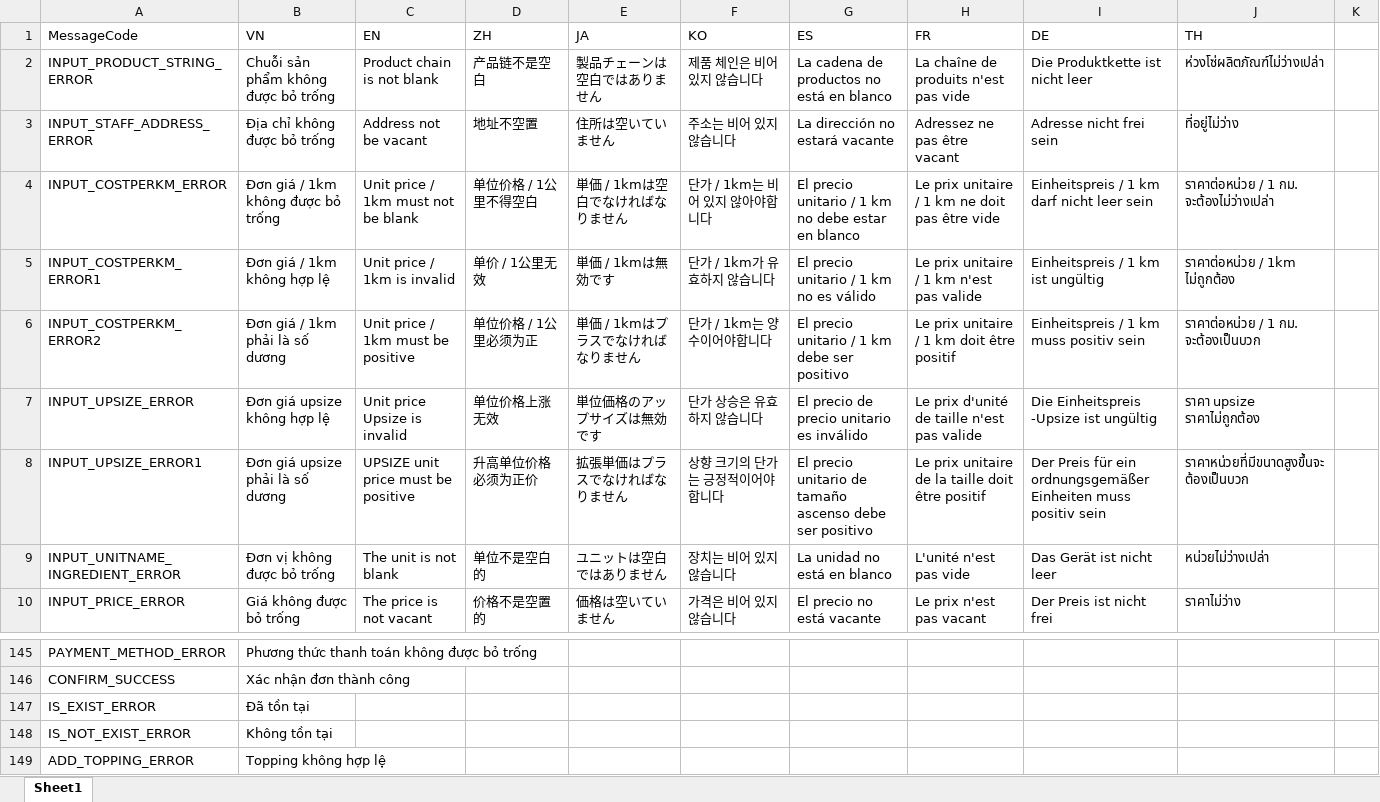
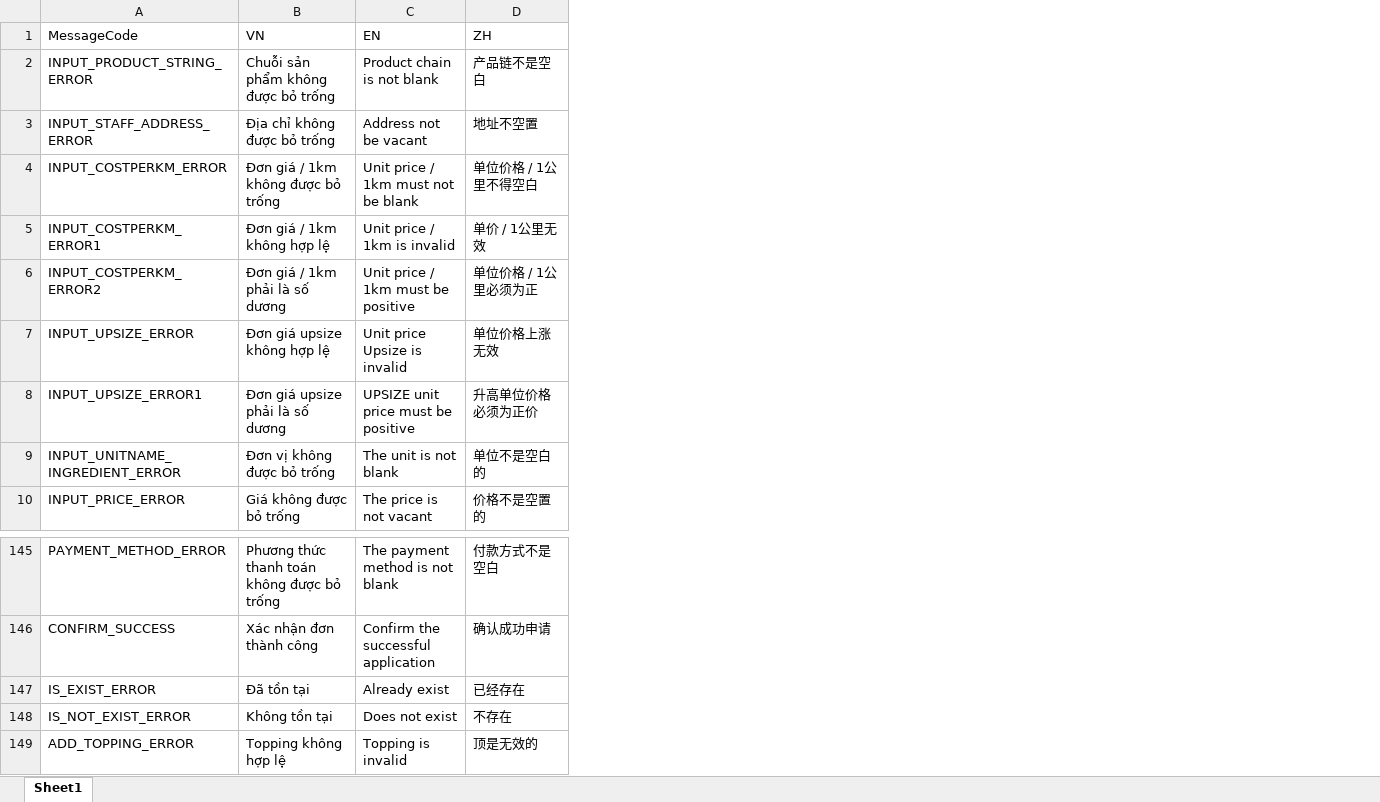
Before and after one commit to ManhPM/milktea-nestjs, an Excel workbook: src/assets/message.xlsx, sheet Sheet1, drawn as a sheet; only a part is shown, gaps mark what is left out; values as stored, in another font and other column widths than the file's, no borders; the diff covers the shown part only; the diff names each change by its address in the sheet, - before the commit and + after, or states it on an @@ line.

```diff
--- a/src/assets/message.xlsx (sheet Sheet1)
+++ b/src/assets/message.xlsx (sheet Sheet1)
-column E (JA), rows 2-10: 製品チェーンは空白ではありません | 住所は空いていません | 単価 / 1kmは空白でなければなりません | 単価 / 1kmは無効です | 単価 / 1kmはプラスでなければなりません | 単位価格のアップサイズは無効です | 拡張単価はプラスでなければなりません | ユニットは空白ではありません | 価格は空いていません
-column F (KO), rows 2-10: 제품 체인은 비어 있지 않습니다 | 주소는 비어 있지 않습니다 | 단가 / 1km는 비어 있지 않아야합니다 | 단가 / 1km가 유효하지 않습니다 | 단가 / 1km는 양수이어야합니다 | 단가 상승은 유효하지 않습니다 | 상향 크기의 단가는 긍정적이어야합니다 | 장치는 비어 있지 않습니다 | 가격은 비어 있지 않습니다
-column G (ES), rows 2-10: La cadena de productos no está en blanco | La dirección no estará vacante | El precio unitario / 1 km no debe estar en blanco | El precio unitario / 1 km no es válido | El precio unitario / 1 km debe ser positivo | El precio de precio unitario es inválido | El precio unitario de tamaño ascenso debe ser positivo | La unidad no está en blanco | El precio no está vacante
-column H (FR), rows 2-10: La chaîne de produits n'est pas vide | Adressez ne pas être vacant | Le prix unitaire / 1 km ne doit pas être vide | Le prix unitaire / 1 km n'est pas valide | Le prix unitaire / 1 km doit être positif | Le prix d'unité de taille n'est pas valide | Le prix unitaire de la taille doit être positif | L'unité n'est pas vide | Le prix n'est pas vacant
-column I (DE), rows 2-10: Die Produktkette ist nicht leer | Adresse nicht frei sein | Einheitspreis / 1 km darf nicht leer sein | Einheitspreis / 1 km ist ungültig | Einheitspreis / 1 km muss positiv sein | Die Einheitspreis -Upsize ist ungültig | Der Preis für ein ordnungsgemäßer Einheiten muss positiv sein | Das Gerät ist nicht leer | Der Preis ist nicht frei
-column J (TH), rows 2-10: ห่วงโซ่ผลิตภัณฑ์ไม่ว่างเปล่า | ที่อยู่ไม่ว่าง | ราคาต่อหน่วย / 1 กม. จะต้องไม่ว่างเปล่า | ราคาต่อหน่วย / 1km ไม่ถูกต้อง | ราคาต่อหน่วย / 1 กม. จะต้องเป็นบวก | ราคา upsize ราคาไม่ถูกต้อง | ราคาหน่วยที่มีขนาดสูงขึ้นจะต้องเป็นบวก | หน่วยไม่ว่างเปล่า | ราคาไม่ว่าง
-column K, empty
-C145 (EN): (empty)
+C145 (EN): The payment method is not blank
-D145 (ZH): (empty)
+D145 (ZH): 付款方式不是空白
-C146 (EN): (empty)
+C146 (EN): Confirm the successful application
-D146 (ZH): (empty)
+D146 (ZH): 确认成功申请
-C147 (EN): (empty)
+C147 (EN): Already exist
-D147 (ZH): (empty)
+D147 (ZH): 已经存在
-C148 (EN): (empty)
+C148 (EN): Does not exist
-D148 (ZH): (empty)
+D148 (ZH): 不存在
-C149 (EN): (empty)
+C149 (EN): Topping is invalid
-D149 (ZH): (empty)
+D149 (ZH): 顶是无效的
```
Also changed, not shown: 31 edited cells elsewhere in this sheet, 4 other files.
